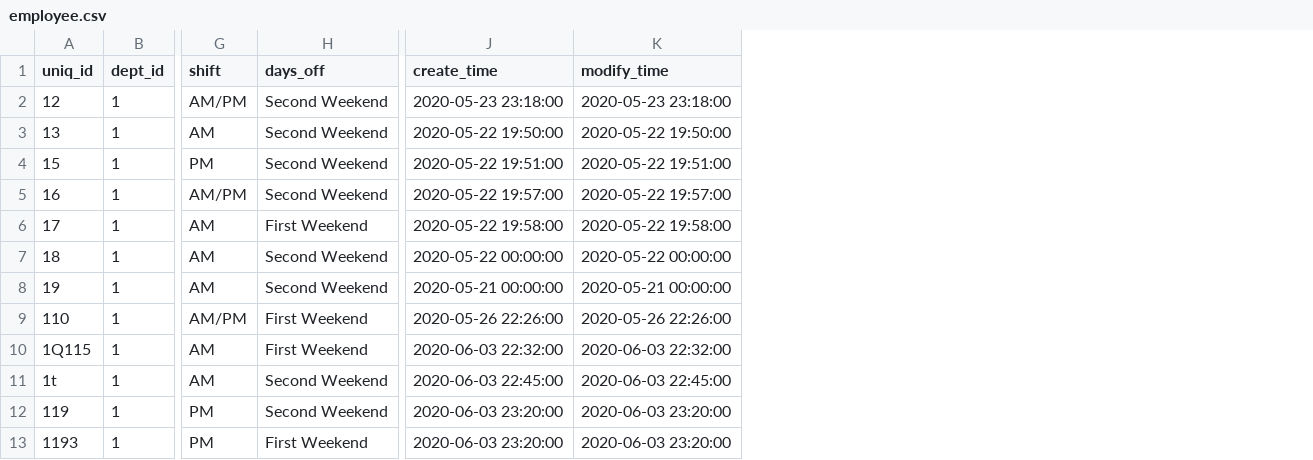
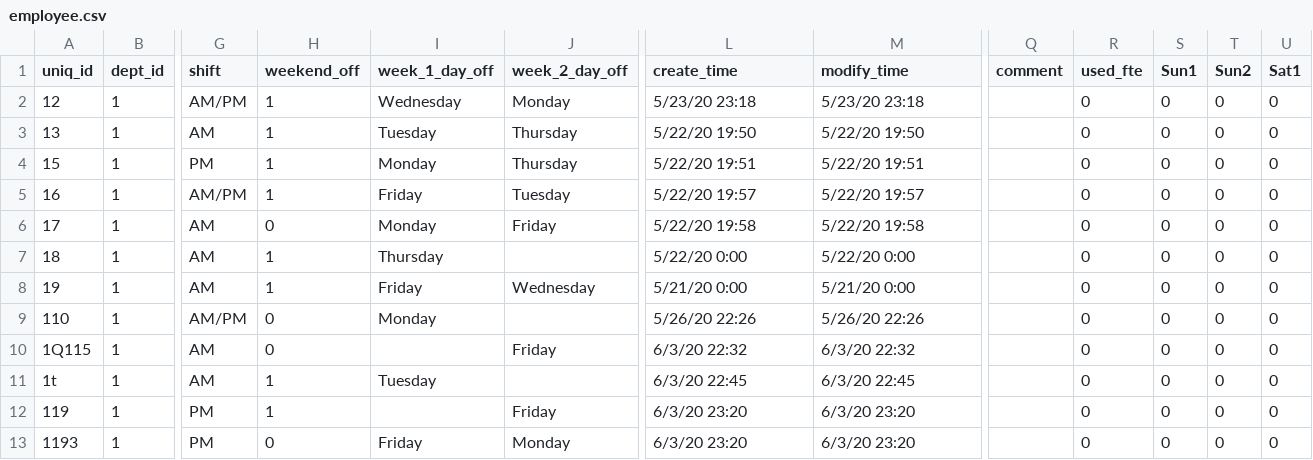
Before and after one commit to bensonmat8/EmpTime, a CSV file: Dummy Data/employee.csv, drawn as a sheet; only a part is shown, gaps mark what is left out; removed rows and columns are numbered as before the commit, all else as after; the diff covers the shown part only; the diff names each change by its address in the sheet, - before the commit and + after, or states it on an @@ line.

```diff
--- a/Dummy Data/employee.csv
+++ b/Dummy Data/employee.csv
-column H (days_off), rows 2-13: Second Weekend | Second Weekend | Second Weekend | Second Weekend | First Weekend | Second Weekend | Second Weekend | First Weekend | First Weekend | Second Weekend | Second Weekend | First Weekend
+column H (weekend_off), rows 2-13: 1 | 1 | 1 | 1 | 0 | 1 | 1 | 0 | 0 | 1 | 1 | 0
+column I (week_1_day_off), rows 2-13: Wednesday | Tuesday | Monday | Friday | Monday | Thursday | Friday | Monday |  | Tuesday |  | Friday
+column J (week_2_day_off), rows 2-13: Monday | Thursday | Thursday | Tuesday | Friday |  | Wednesday |  | Friday |  | Friday | Monday
+column Q (comment), empty
+column R (used_fte), rows 2-13: all 0
+column S (Sun1), rows 2-13: all 0
+column T (Sun2), rows 2-13: all 0
+column U (Sat1), rows 2-13: all 0
-L2 (create_time): 2020-05-23 23:18:00
+L2 (create_time): 5/23/20 23:18
-M2 (modify_time): 2020-05-23 23:18:00
+M2 (modify_time): 5/23/20 23:18
-L3 (create_time): 2020-05-22 19:50:00
+L3 (create_time): 5/22/20 19:50
-M3 (modify_time): 2020-05-22 19:50:00
+M3 (modify_time): 5/22/20 19:50
-L4 (create_time): 2020-05-22 19:51:00
+L4 (create_time): 5/22/20 19:51
-M4 (modify_time): 2020-05-22 19:51:00
+M4 (modify_time): 5/22/20 19:51
-L5 (create_time): 2020-05-22 19:57:00
+L5 (create_time): 5/22/20 19:57
-M5 (modify_time): 2020-05-22 19:57:00
+M5 (modify_time): 5/22/20 19:57
-L6 (create_time): 2020-05-22 19:58:00
+L6 (create_time): 5/22/20 19:58
-M6 (modify_time): 2020-05-22 19:58:00
+M6 (modify_time): 5/22/20 19:58
-L7 (create_time): 2020-05-22 00:00:00
+L7 (create_time): 5/22/20 0:00
-M7 (modify_time): 2020-05-22 00:00:00
+M7 (modify_time): 5/22/20 0:00
-L8 (create_time): 2020-05-21 00:00:00
+L8 (create_time): 5/21/20 0:00
-M8 (modify_time): 2020-05-21 00:00:00
+M8 (modify_time): 5/21/20 0:00
-L9 (create_time): 2020-05-26 22:26:00
+L9 (create_time): 5/26/20 22:26
-M9 (modify_time): 2020-05-26 22:26:00
+M9 (modify_time): 5/26/20 22:26
-L10 (create_time): 2020-06-03 22:32:00
+L10 (create_time): 6/3/20 22:32
-M10 (modify_time): 2020-06-03 22:32:00
+M10 (modify_time): 6/3/20 22:32
-L11 (create_time): 2020-06-03 22:45:00
+L11 (create_time): 6/3/20 22:45
-M11 (modify_time): 2020-06-03 22:45:00
+M11 (modify_time): 6/3/20 22:45
-L12:L13 (create_time): 2020-06-03 23:20:00
+L12:L13 (create_time): 6/3/20 23:20
-M12:M13 (modify_time): 2020-06-03 23:20:00
+M12:M13 (modify_time): 6/3/20 23:20
```
Also changed, not shown: 24 edited cells elsewhere in this file, 3 other files.
